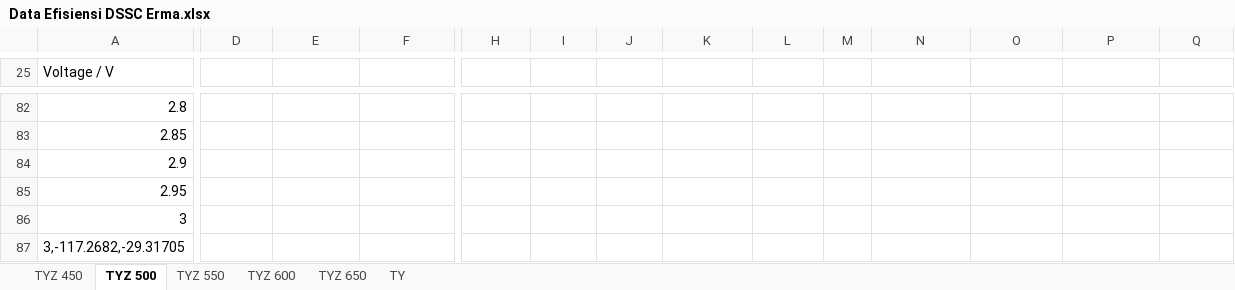
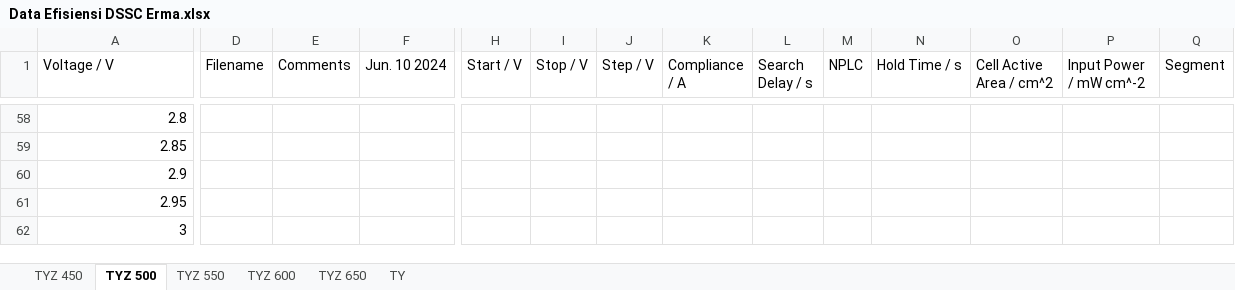
Before and after one commit to anonimpo/dssc-fitting, an Excel workbook: data/Data Efisiensi DSSC Erma.xlsx, sheet TYZ 500, drawn as a sheet; only a part is shown, gaps mark what is left out; values as stored, in another font and other column widths than the file's, no borders; removed rows and columns are numbered as before the commit, all else as after; rows hold the shown columns only; the diff covers the shown part only; the diff names each change by its address in the sheet, - before the commit and + after, or states it on an @@ line.

```diff
--- a/data/Data Efisiensi DSSC Erma.xlsx (sheet TYZ 500)
+++ b/data/Data Efisiensi DSSC Erma.xlsx (sheet TYZ 500)
-D1: (empty)
+D1: Filename
-E1: (empty)
+E1: Comments
-F1: (empty)
+F1: Jun. 10 2024
-H1: (empty)
+H1: Start / V
-I1: (empty)
+I1: Stop / V
-J1: (empty)
+J1: Step / V
-K1: (empty)
+K1: Compliance / A
-L1: (empty)
+L1: Search Delay / s
-M1: (empty)
+M1: NPLC
-N1: (empty)
+N1: Hold Time / s
-O1: (empty)
+O1: Cell Active Area / cm^2
-P1: (empty)
+P1: Input Power / mW cm^-2
-Q1: (empty)
+Q1: Segment
-row 87: 3,-117.2682,-29.31705
```
Also changed, not shown: 24 removed rows and 28 edited cells elsewhere in this sheet, sheet TYZ 600, sheet TYZ 650, sheet TY, sheet TYZ 550, sheet TYZ 450, 5 other files.
